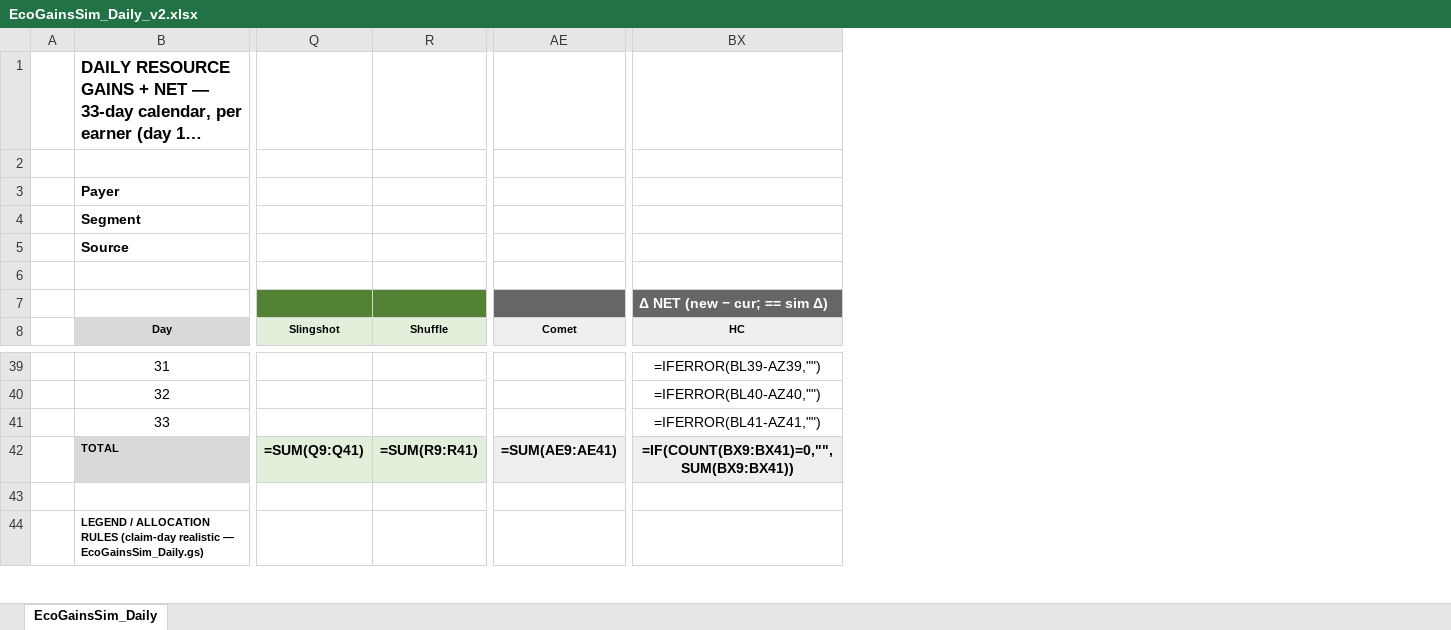
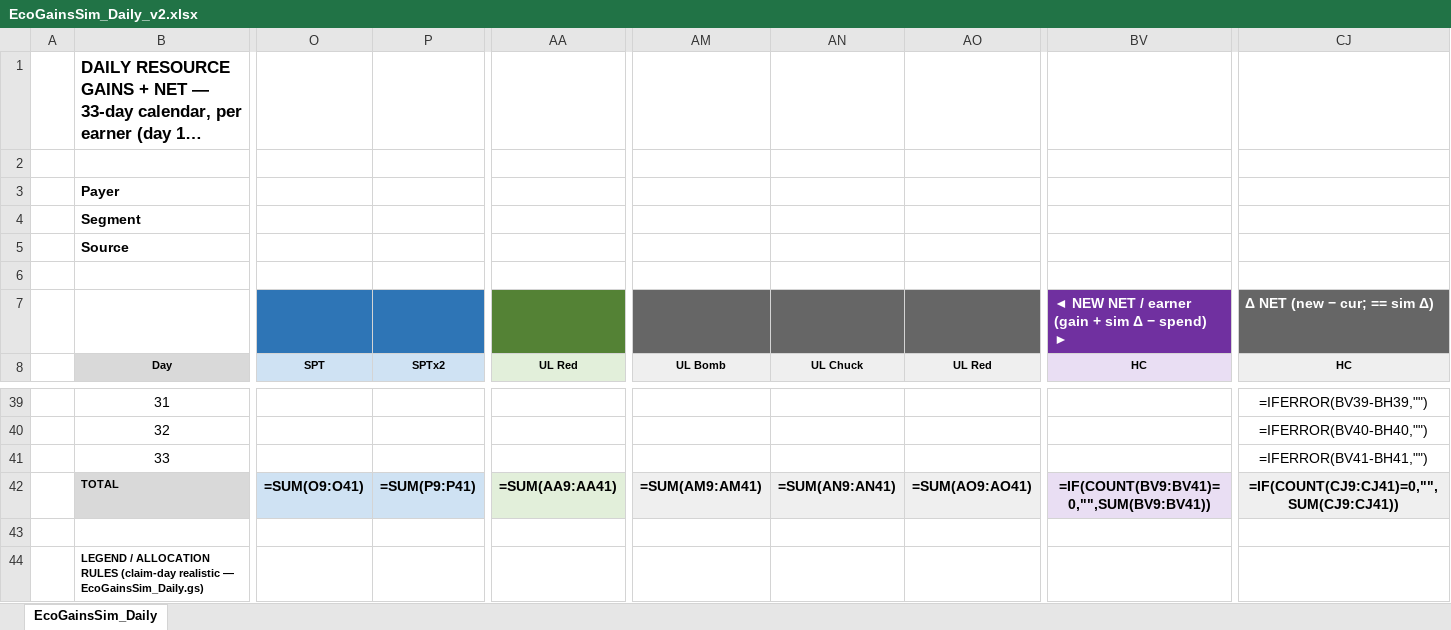
Before and after one commit to Teatree/r_live_ops_2, an Excel workbook: display/EcoGainsSim_Daily_v2.xlsx, sheet EcoGainsSim_Daily, drawn as a sheet; only a part is shown, gaps mark what is left out; long unchanged cells end in …; values as stored, in another font and other column widths than the file's, no borders; formulas without a stored value are shown as written; conditional formats not drawn; removed rows and columns are numbered as before the commit, all else as after; rows hold the shown columns only; the diff covers the shown part only; the diff names each change by its address in the sheet, - before the commit and + after, or states it on an @@ line.

```diff
--- a/display/EcoGainsSim_Daily_v2.xlsx (sheet EcoGainsSim_Daily)
+++ b/display/EcoGainsSim_Daily_v2.xlsx (sheet EcoGainsSim_Daily)
+column O, row 8: SPT; row 42: =SUM(O9:O41)
+column P, row 8: SPTx2; row 42: =SUM(P9:P41)
-column Q, row 8: Slingshot; row 42: =SUM(Q9:Q41)
-column R, row 8: Shuffle; row 42: =SUM(R9:R41)
+column AA, row 8: UL Red; row 42: =SUM(AA9:AA41)
-column AE, row 8: Comet; row 42: =SUM(AE9:AE41)
+column AM, row 8: UL Bomb; row 42: =SUM(AM9:AM41)
+column AN, row 8: UL Chuck; row 42: =SUM(AN9:AN41)
+column AO, row 8: UL Red; row 42: =SUM(AO9:AO41)
+column BV, row 8: HC; row 42: =IF(COUNT(BV9:BV41)=0,"",SUM(BV9:BV41))
-column BX, row 8: HC; rows 39-42: =IFERROR(BL39-AZ39,"") | =IFERROR(BL40-AZ40,"") | =IFERROR(BL41-AZ41,"") | =IF(COUNT(BX9:BX41)=0,"",SUM(BX9:BX41))
+column CJ, row 8: HC; rows 39-42: =IFERROR(BV39-BH39,"") | =IFERROR(BV40-BH40,"") | =IFERROR(BV41-BH41,"") | =IF(COUNT(CJ9:CJ41)=0,"",SUM(CJ9:CJ41))
-row 7:  |  |  |  |  | Δ NET (new − cur; == sim Δ)
+row 7:  |  |  |  |  |  |  |  | ◄ NEW NET / earner (gain + sim Δ − spend) ► | Δ NET (new − cur; == sim Δ)
```
Also changed, not shown: 30 added columns, 20 removed columns and 52 edited cells elsewhere in this sheet, display/EcoGainsSim_HC_v4.xlsx, display/EcoGainsSim_PlybyPly_v6.xlsx, 24 other files.
